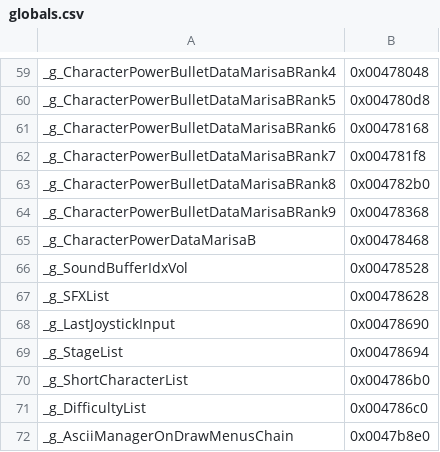
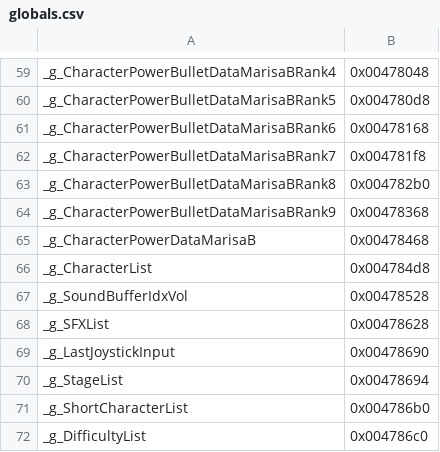
Before and after one commit to happyhavoc/th06, a CSV file: config/globals.csv, drawn as a sheet; only a part is shown, gaps mark what is left out; the shorter side is filled out with more unchanged rows.

```diff
--- a/config/globals.csv
+++ b/config/globals.csv
@@ -65,2 +65,3 @@ _g_CharacterPowerBulletDataMarisaBRank9,0x00478368
 _g_CharacterPowerDataMarisaB,           0x00478468
+_g_CharacterList,                       0x004784d8
 _g_SoundBufferIdxVol,                   0x00478528
```
Also changed, not shown: config/implemented.csv, config/stubbed.csv, 6 other files.
